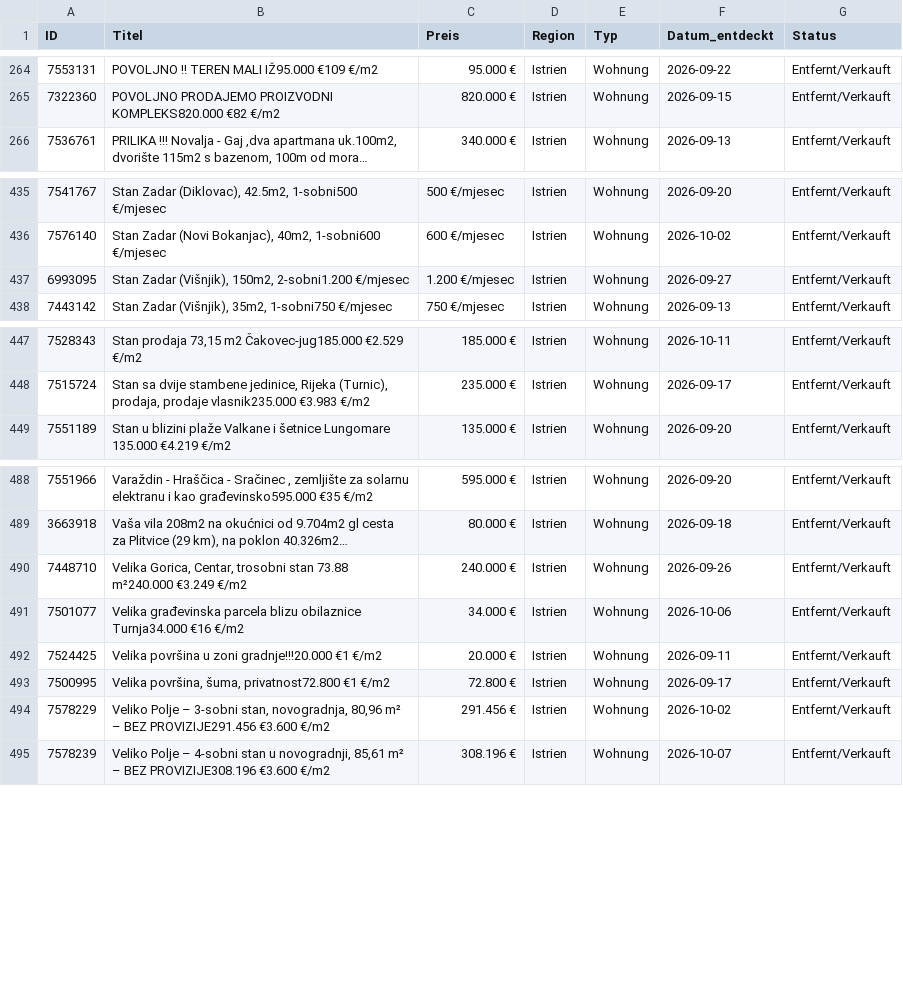
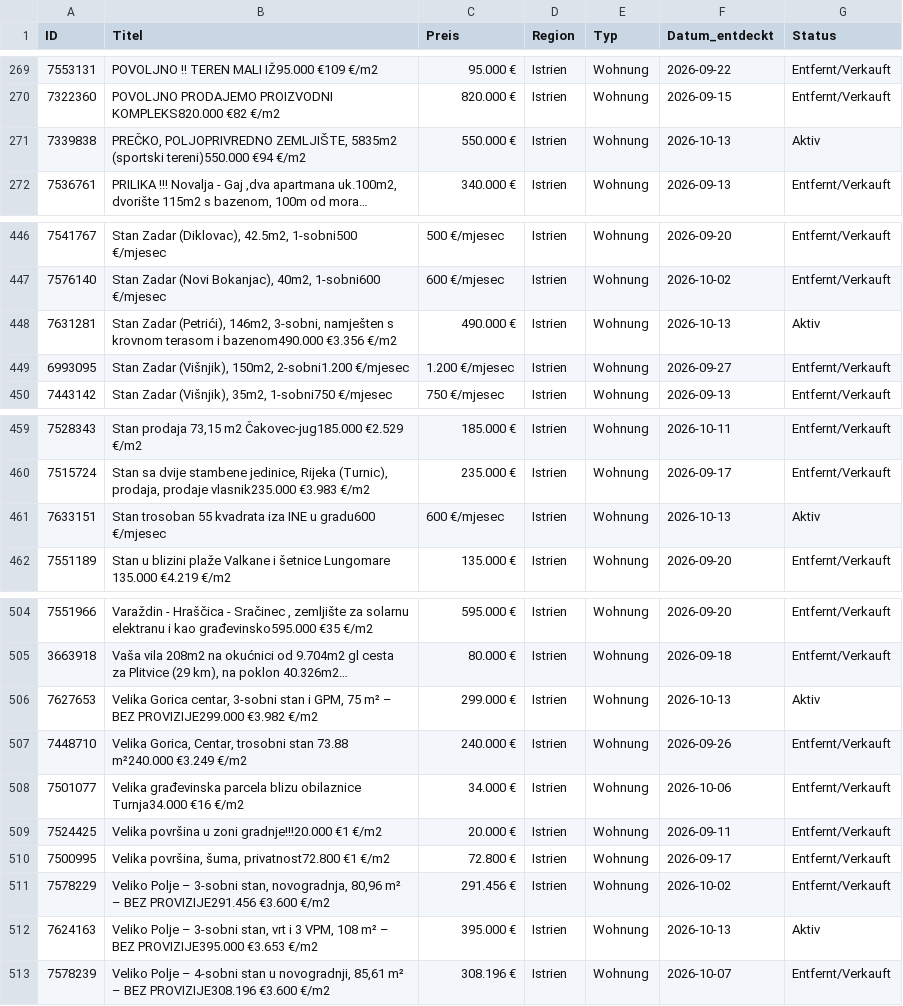
Before and after one commit to aveit1975/kroatien-immo-tracker, a CSV file: index_kueste_daten.csv, drawn as a sheet; only a part is shown, gaps mark what is left out; long unchanged cells end in …; the diff covers the shown part only; the diff names each change by its address in the sheet, - before the commit and + after, or states it on an @@ line.

```diff
--- a/index_kueste_daten.csv
+++ b/index_kueste_daten.csv
+row 271: 7339838 | PREČKO, POLJOPRIVREDNO ZEMLJIŠTE, 5835m2 (sportski tereni)550.000 €94 €/m2 | 550.000 € | Istrien | Wohnung | 2026-10-13 | Aktiv
+row 448: 7631281 | Stan Zadar (Petrići), 146m2, 3-sobni, namješten s krovnom terasom i bazenom490.000 €3.356 €/m2 | 490.000 € | Istrien | Wohnung | 2026-10-13 | Aktiv
+row 461: 7633151 | Stan trosoban 55 kvadrata iza INE u gradu600 €/mjesec | 600 €/mjesec | Istrien | Wohnung | 2026-10-13 | Aktiv
+row 506: 7627653 | Velika Gorica centar, 3-sobni stan i GPM, 75 m² – BEZ PROVIZIJE299.000 €3.982 €/m2 | 299.000 € | Istrien | Wohnung | 2026-10-13 | Aktiv
+row 512: 7624163 | Veliko Polje – 3-sobni stan, vrt i 3 VPM, 108 m² – BEZ PROVIZIJE395.000 €3.653 €/m2 | 395.000 € | Istrien | Wohnung | 2026-10-13 | Aktiv
```
Also changed, not shown: 13 added rows and 15 edited cells elsewhere in this file.
